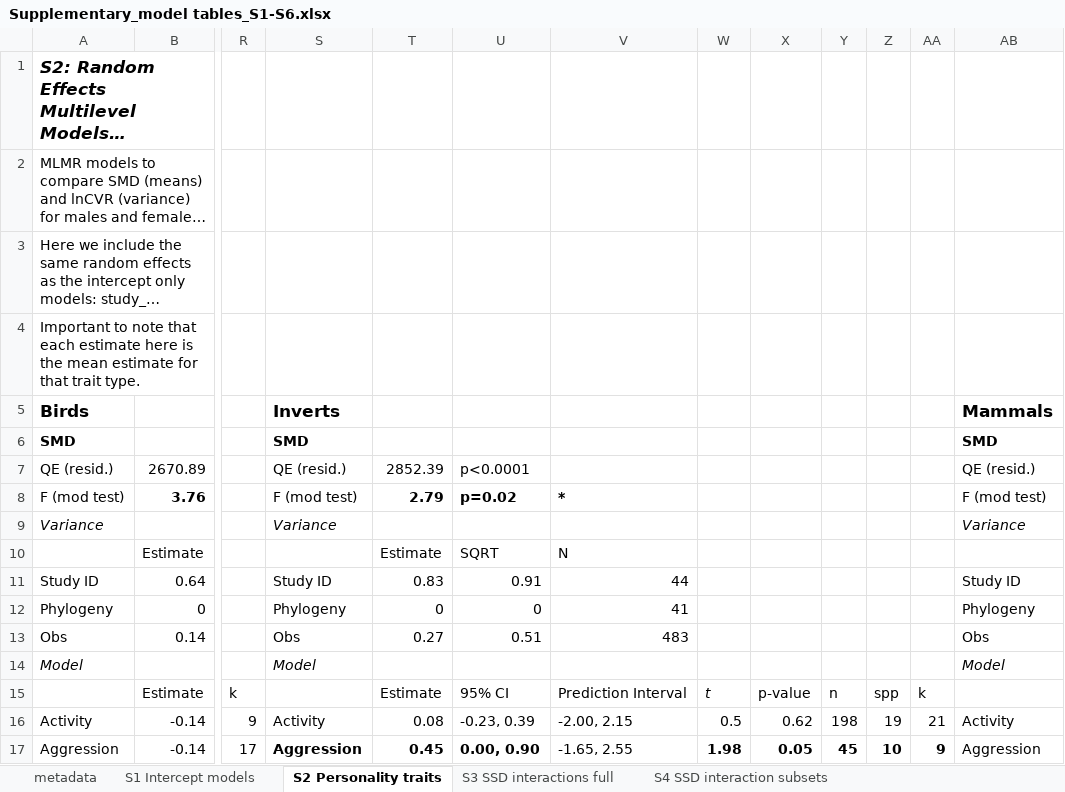
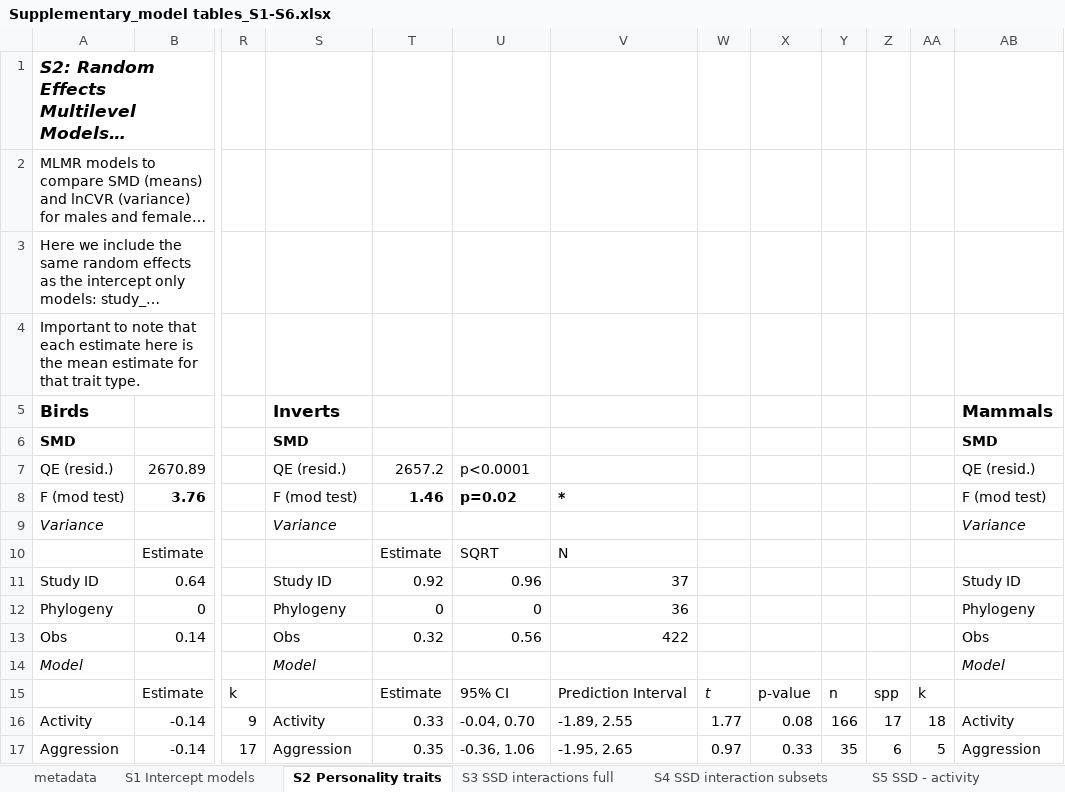
Before and after one commit to daniel1noble/sex_diff_meta, an Excel workbook: ms/nature communications ms/Supplementary/Supplementary_model tables_S1-S6.xlsx, sheet S2 Personality traits, drawn as a sheet; only a part is shown, gaps mark what is left out; long unchanged cells end in …; values as stored, in another font and other column widths than the file's, no borders; the diff covers the shown part only; the diff names each change by its address in the sheet, - before the commit and + after, or states it on an @@ line.

```diff
--- a/ms/nature communications ms/Supplementary/Supplementary_model tables_S1-S6.xlsx (sheet S2 Personality traits)
+++ b/ms/nature communications ms/Supplementary/Supplementary_model tables_S1-S6.xlsx (sheet S2 Personality traits)
+sheet tab: S5 SSD - activity
-T7: 2852.39
+T7: 2657.2
-T8: 2.79
+T8: 1.46
-T11: 0.83
+T11: 0.92
-U11: 0.91
+U11: 0.96
-V11: 44
+V11: 37
-V12: 41
+V12: 36
-T13: 0.27
+T13: 0.32
-U13: 0.51
+U13: 0.56
-V13: 483
+V13: 422
-T16: 0.08
+T16: 0.33
-U16: -0.23, 0.39
+U16: -0.04, 0.70
-V16: -2.00, 2.15
+V16: -1.89, 2.55
-W16: 0.5
+W16: 1.77
-X16: 0.62
+X16: 0.08
-Y16: 198
+Y16: 166
-Z16: 19
+Z16: 17
-AA16: 21
+AA16: 18
-S17:U17 bold: on
+S17:U17 bold: off
-T17: 0.45
+T17: 0.35
-U17: 0.00, 0.90
+U17: -0.36, 1.06
-V17: -1.65, 2.55
+V17: -1.95, 2.65
-W17: 1.98
+W17: 0.97
-W17:AA17 bold: on
+W17:AA17 bold: off
-X17: 0.05
+X17: 0.33
-Y17: 45
+Y17: 35
-Z17: 10
+Z17: 6
-AA17: 9
+AA17: 5
```
Also changed, not shown: 69 edited cells and cell formats elsewhere in this sheet, sheet S1 Intercept models, sheet metadata, other sheet tabs, ms/nature communications ms/Supplementary/Supplementary_model tables_S14-S22.xlsx, ms/nature communications ms/Supplementary/Supplementary_model tables_S7-S13.xlsx, 4 other files.
